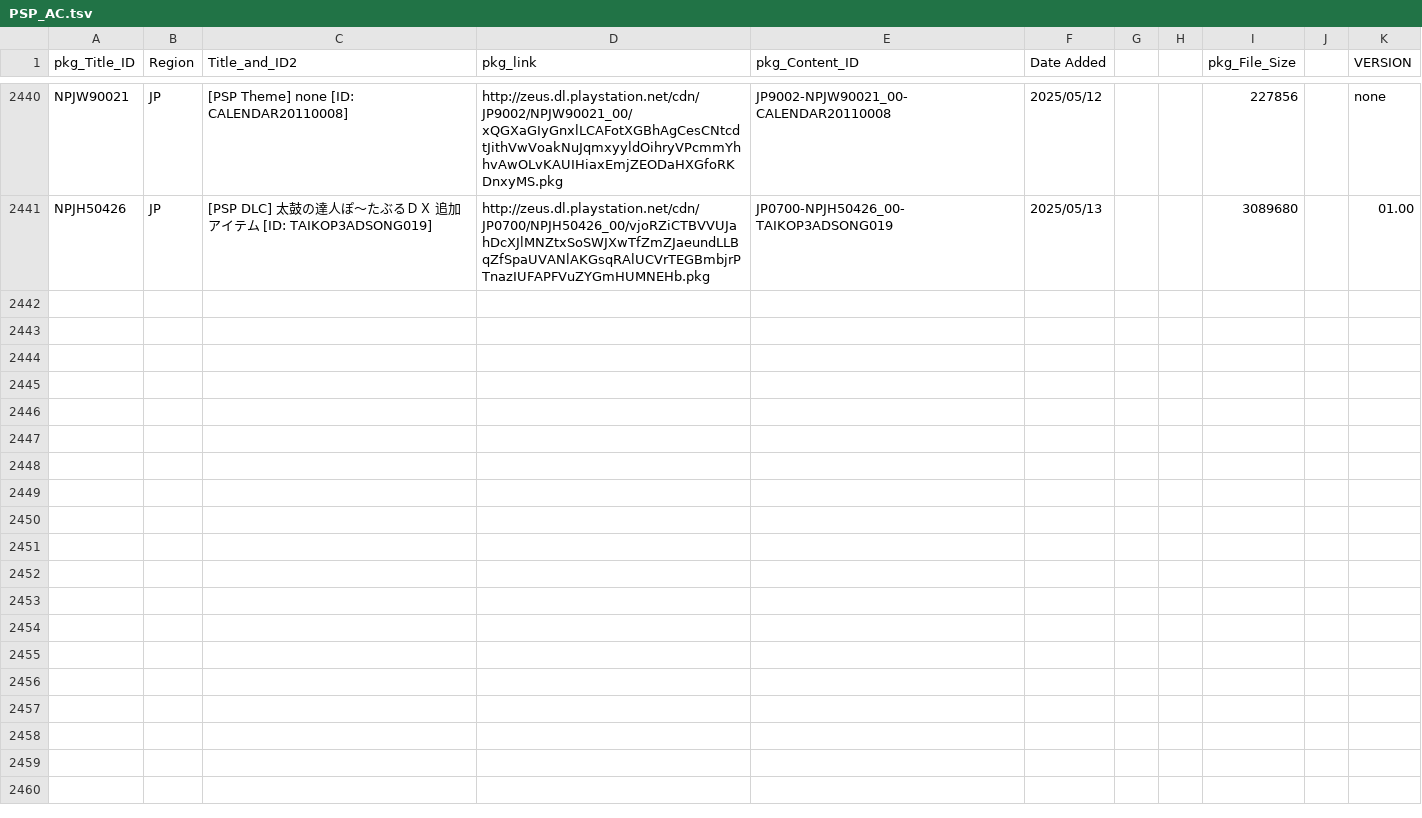
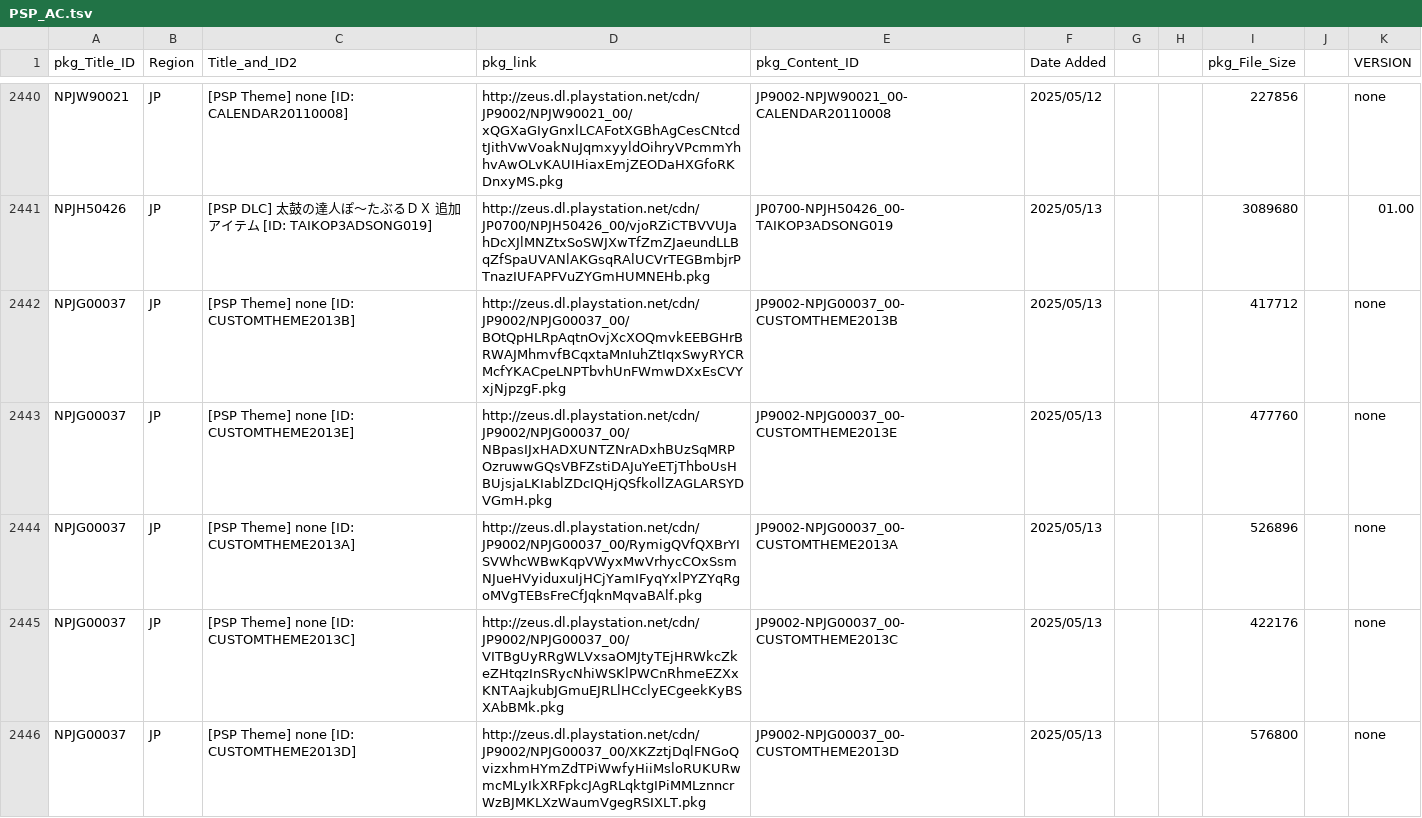
Before and after one commit to 1jtp8sobiu/NPS_JP, a TSV file: rearrange/PSP_AC.tsv, drawn as a sheet; only a part is shown, gaps mark what is left out.

```diff
--- a/rearrange/PSP_AC.tsv
+++ b/rearrange/PSP_AC.tsv
@@ -2441 +2441,6 @@ NPJW90021	JP	[PSP Theme] none          [ID: CALENDAR20110008]	http://zeus.dl.pla
 NPJH50426	JP	[PSP DLC] 太鼓の達人ぽ～たぶるＤＸ 追加アイテム          [ID: TAIKOP3ADSONG019]	http://zeus.dl.playstation.net/cdn/JP0700/NPJH50426_00/vjoRZiCTBVVUJahDcXJlMNZtxSoSWJXwTfZmZJaeundLLBqZfSpaUVANlAKGsqRAlUCVrTEGBmbjrPTnazIUFAPFVuZYGmHUMNEHb.pkg	JP0700-NPJH50426_00-TAIKOP3ADSONG019	2025/05/13			3089680		01.00
+NPJG00037	JP	[PSP Theme] none          [ID: CUSTOMTHEME2013B]	http://zeus.dl.playstation.net/cdn/JP9002/NPJG00037_00/BOtQpHLRpAqtnOvjXcXOQmvkEEBGHrBRWAJMhmvfBCqxtaMnIuhZtIqxSwyRYCRMcfYKACpeLNPTbvhUnFWmwDXxEsCVYxjNjpzgF.pkg	JP9002-NPJG00037_00-CUSTOMTHEME2013B	2025/05/13			417712		none
+NPJG00037	JP	[PSP Theme] none          [ID: CUSTOMTHEME2013E]	http://zeus.dl.playstation.net/cdn/JP9002/NPJG00037_00/NBpasIJxHADXUNTZNrADxhBUzSqMRPOzruwwGQsVBFZstiDAJuYeETjThboUsHBUjsjaLKIablZDcIQHjQSfkollZAGLARSYDVGmH.pkg	JP9002-NPJG00037_00-CUSTOMTHEME2013E	2025/05/13			477760		none
+NPJG00037	JP	[PSP Theme] none          [ID: CUSTOMTHEME2013A]	http://zeus.dl.playstation.net/cdn/JP9002/NPJG00037_00/RymigQVfQXBrYISVWhcWBwKqpVWyxMwVrhycCOxSsmNJueHVyiduxuIjHCjYamIFyqYxlPYZYqRgoMVgTEBsFreCfJqknMqvaBAlf.pkg	JP9002-NPJG00037_00-CUSTOMTHEME2013A	2025/05/13			526896		none
+NPJG00037	JP	[PSP Theme] none          [ID: CUSTOMTHEME2013C]	http://zeus.dl.playstation.net/cdn/JP9002/NPJG00037_00/VITBgUyRRgWLVxsaOMJtyTEjHRWkcZkeZHtqzInSRycNhiWSKlPWCnRhmeEZXxKNTAajkubJGmuEJRLlHCclyECgeekKyBSXAbBMk.pkg	JP9002-NPJG00037_00-CUSTOMTHEME2013C	2025/05/13			422176		none
+NPJG00037	JP	[PSP Theme] none          [ID: CUSTOMTHEME2013D]	http://zeus.dl.playstation.net/cdn/JP9002/NPJG00037_00/XKZztjDqlFNGoQvizxhmHYmZdTPiWwfyHiiMsloRUKURwmcMLyIkXRFpkcJAgRLqktgIPiMMLznncrWzBJMKLXzWaumVgegRSIXLT.pkg	JP9002-NPJG00037_00-CUSTOMTHEME2013D	2025/05/13			576800		none
```
Also changed, not shown: rearrange/PSV_THEME.tsv, 6 other files.
